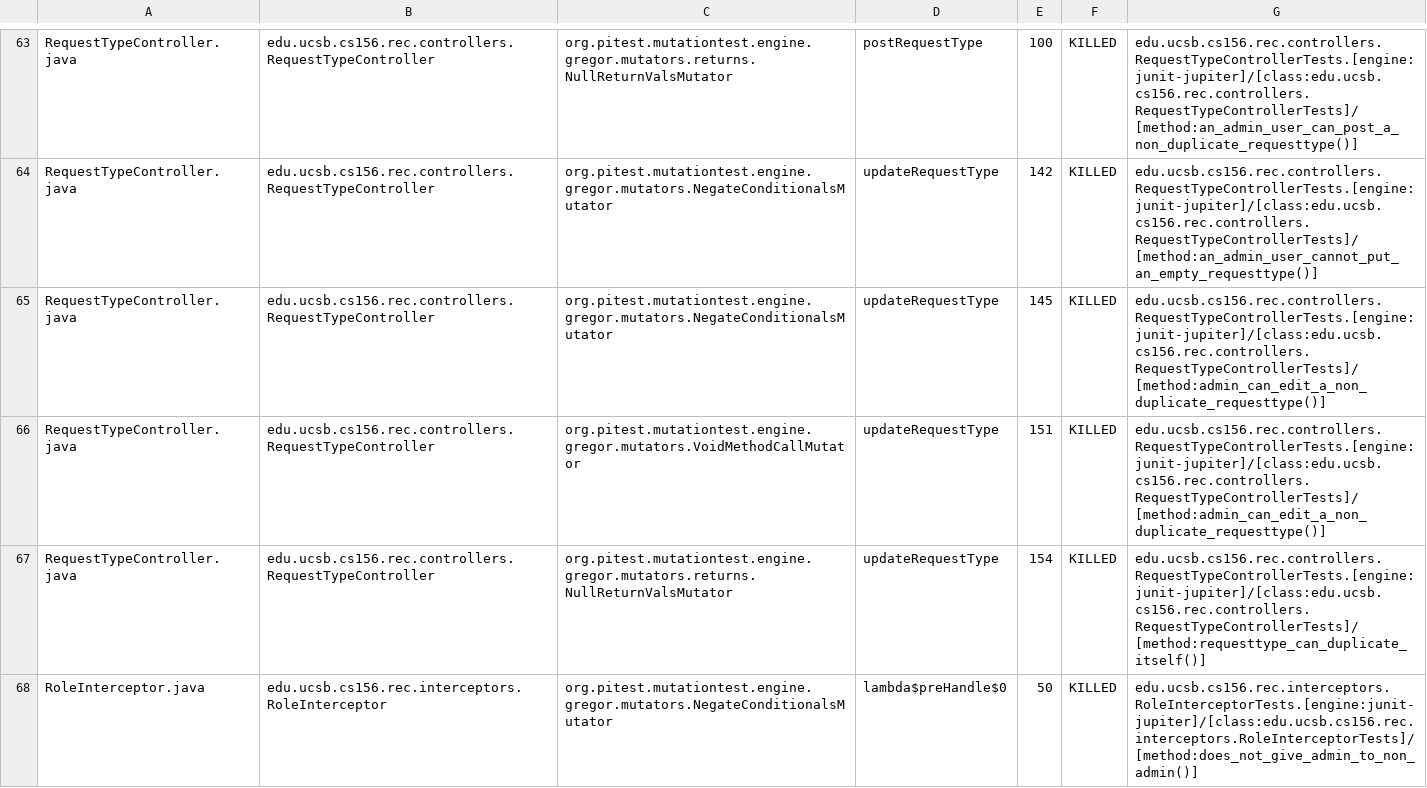
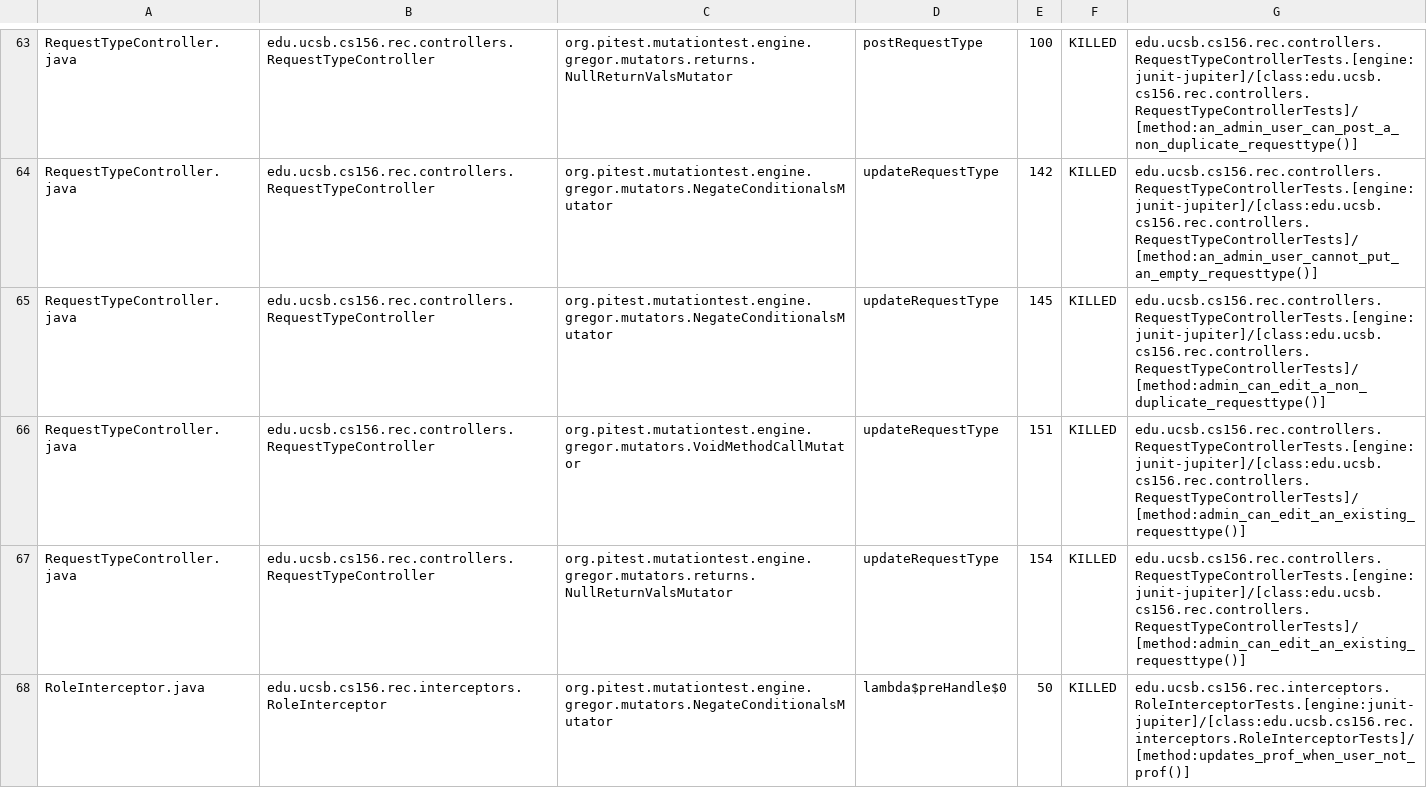
Before and after one commit to ucsb-cs156-s25/proj-rec-s25-14, a CSV file: prs/54/pitest/mutations.csv, drawn as a sheet; only a part is shown, gaps mark what is left out; the diff covers the shown part only.

Commit message:
Deploying to gh-pages from @ ucsb-cs156-s25/proj-rec-s25-14@699aad23bd0f8710c8014930e4ffc9d872f6dabf 🚀

```diff
--- a/prs/54/pitest/mutations.csv
+++ b/prs/54/pitest/mutations.csv
@@ -65,4 +65,4 @@ RequestTypeController.java,edu.ucsb.cs156.rec.controllers.RequestTypeController,
 RequestTypeController.java,edu.ucsb.cs156.rec.controllers.RequestTypeController,org.pitest.mutationtest.engine.gregor.mutators.NegateConditionalsMutator,updateRequestType,145,KILLED,edu.ucsb.cs156.rec.controllers.RequestTypeControllerTests.[engine:junit-jupiter]/[class:edu.ucsb.cs156.rec.controllers.RequestTypeControllerTests]/[method:admin_can_edit_a_non_duplicate_requesttype()]
-RequestTypeController.java,edu.ucsb.cs156.rec.controllers.RequestTypeController,org.pitest.mutationtest.engine.gregor.mutators.VoidMethodCallMutator,updateRequestType,151,KILLED,edu.ucsb.cs156.rec.controllers.RequestTypeControllerTests.[engine:junit-jupiter]/[class:edu.ucsb.cs156.rec.controllers.RequestTypeControllerTests]/[method:admin_can_edit_a_non_duplicate_requesttype()]
-RequestTypeController.java,edu.ucsb.cs156.rec.controllers.RequestTypeController,org.pitest.mutationtest.engine.gregor.mutators.returns.NullReturnValsMutator,updateRequestType,154,KILLED,edu.ucsb.cs156.rec.controllers.RequestTypeControllerTests.[engine:junit-jupiter]/[class:edu.ucsb.cs156.rec.controllers.RequestTypeControllerTests]/[method:requesttype_can_duplicate_itself()]
-RoleInterceptor.java,edu.ucsb.cs156.rec.interceptors.RoleInterceptor,org.pitest.mutationtest.engine.gregor.mutators.NegateConditionalsMutator,lambda$preHandle$0,50,KILLED,edu.ucsb.cs156.rec.interceptors.RoleInterceptorTests.[engine:junit-jupiter]/[class:edu.ucsb.cs156.rec.interceptors.RoleInterceptorTests]/[method:does_not_give_admin_to_non_admin()]
+RequestTypeController.java,edu.ucsb.cs156.rec.controllers.RequestTypeController,org.pitest.mutationtest.engine.gregor.mutators.VoidMethodCallMutator,updateRequestType,151,KILLED,edu.ucsb.cs156.rec.controllers.RequestTypeControllerTests.[engine:junit-jupiter]/[class:edu.ucsb.cs156.rec.controllers.RequestTypeControllerTests]/[method:admin_can_edit_an_existing_requesttype()]
+RequestTypeController.java,edu.ucsb.cs156.rec.controllers.RequestTypeController,org.pitest.mutationtest.engine.gregor.mutators.returns.NullReturnValsMutator,updateRequestType,154,KILLED,edu.ucsb.cs156.rec.controllers.RequestTypeControllerTests.[engine:junit-jupiter]/[class:edu.ucsb.cs156.rec.controllers.RequestTypeControllerTests]/[method:admin_can_edit_an_existing_requesttype()]
+RoleInterceptor.java,edu.ucsb.cs156.rec.interceptors.RoleInterceptor,org.pitest.mutationtest.engine.gregor.mutators.NegateConditionalsMutator,lambda$preHandle$0,50,KILLED,edu.ucsb.cs156.rec.interceptors.RoleInterceptorTests.[engine:junit-jupiter]/[class:edu.ucsb.cs156.rec.interceptors.RoleInterceptorTests]/[method:updates_prof_when_user_not_prof()]
```
Also changed, not shown: 8 edited cells elsewhere in this file, 11 other files.
